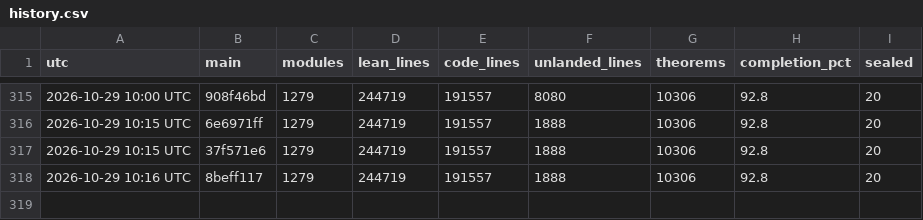
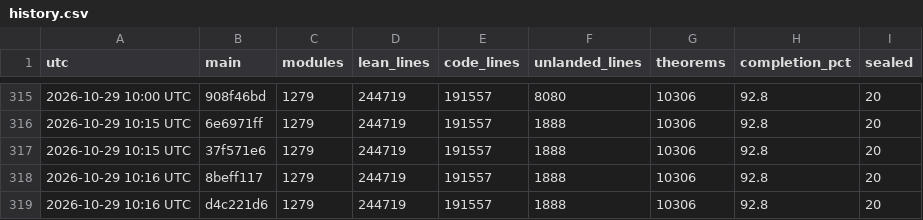
Before and after one commit to scottnarmstrong/KAM-dev, a CSV file: docs/campaign/history.csv, drawn as a sheet; only a part is shown, gaps mark what is left out; the diff names each change by its address in the sheet, - before the commit and + after, or states it on an @@ line.

```diff
--- a/docs/campaign/history.csv
+++ b/docs/campaign/history.csv
+row 319: 2026-10-29 10:16 UTC | d4c221d6 | 1279 | 244719 | 191557 | 1888 | 10306 | 92.8 | 20
```
Also changed, not shown: 1 other file.
